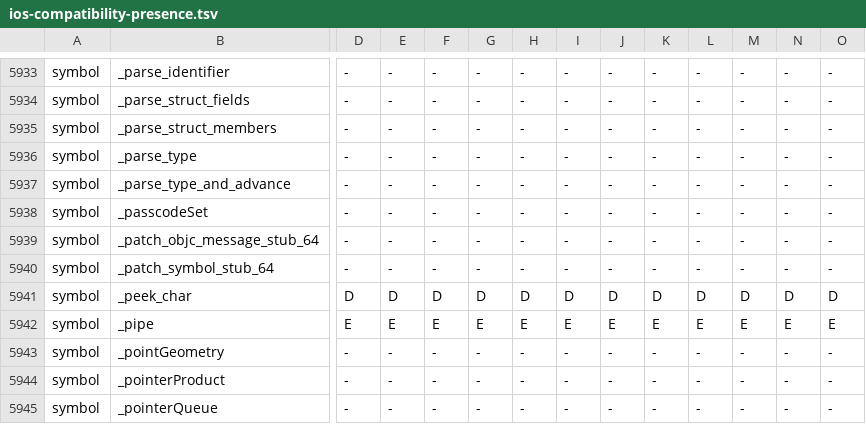
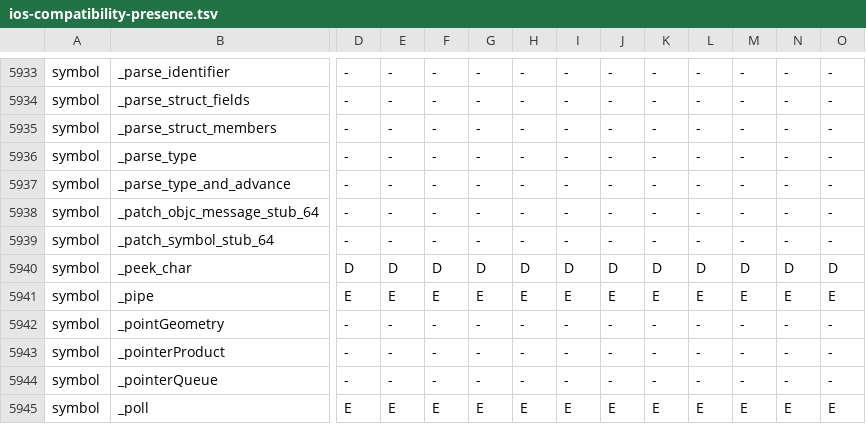
Before and after one commit to korboybeats/icli, a TSV file: docs/development/ios-compatibility-presence.tsv, drawn as a sheet; only a part is shown, gaps mark what is left out; the shorter side is filled out with more unchanged rows; rows hold the shown columns only; the diff names each change by its address in the sheet, - before the commit and + after, or states it on an @@ line.

Commit message:
Reject unknown and incompatible passcode configuration queries

```diff
--- a/docs/development/ios-compatibility-presence.tsv
+++ b/docs/development/ios-compatibility-presence.tsv
-row 5938: symbol | _passcodeSet | - | - | - | - | - | - | - | - | - | - | - | -
```
Also changed, not shown: docs/development/ios-compatibility-commands.tsv, 18 other files.
